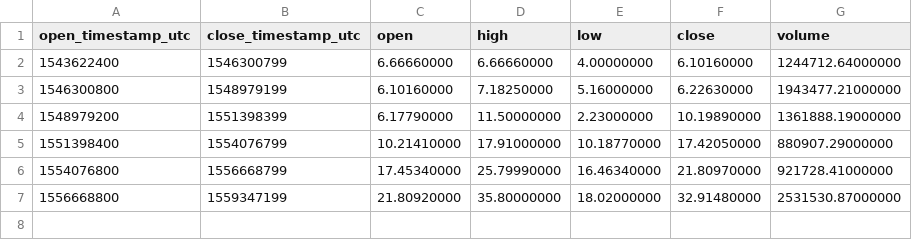
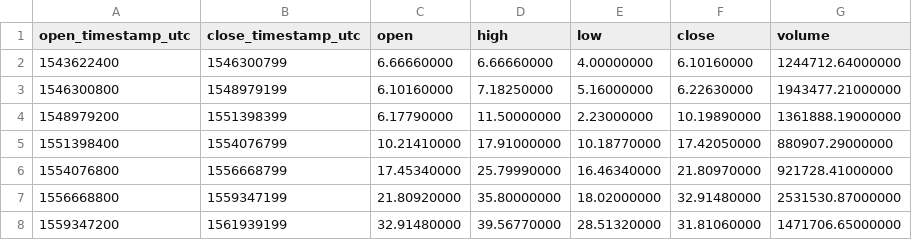
Before and after one commit to cryptobigbro/binance-BNBUSDC, a CSV file: binance-BNBUSDC-1M.csv, drawn as a sheet; the diff names each change by its address in the sheet, - before the commit and + after, or states it on an @@ line.

```diff
--- a/binance-BNBUSDC-1M.csv
+++ b/binance-BNBUSDC-1M.csv
+row 8: 1559347200 | 1561939199 | 32.91480000 | 39.56770000 | 28.51320000 | 31.81060000 | 1471706.65000000
```
Also changed, not shown: binance-BNBUSDC-1d.csv, binance-BNBUSDC-1h.csv.
